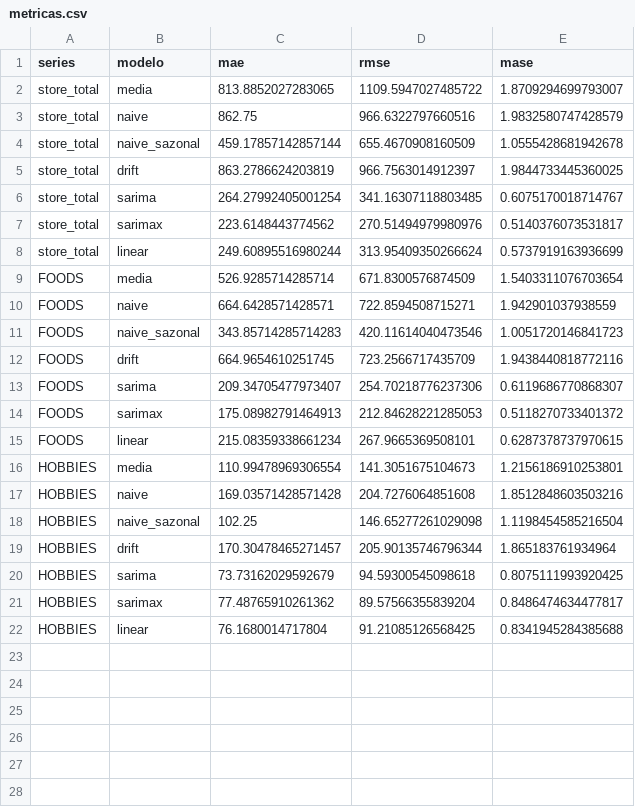
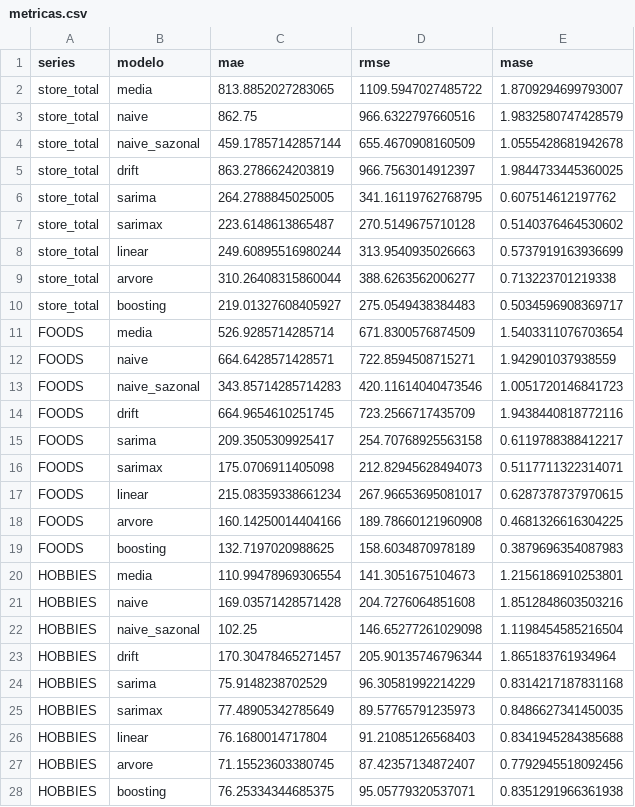
Before and after one commit to mistercapote/time-series-a2-2026, a CSV file: metricas.csv, drawn as a sheet.

Commit message:
feat: aplicacao de arvore e boosting, melhoria observada

```diff
--- a/metricas.csv
+++ b/metricas.csv
@@ -5,5 +5,7 @@ store_total,naive_sazonal,459.17857142857144,655.4670908160509,1.055542868194267
 store_total,drift,863.2786624203819,966.7563014912397,1.9844733445360025
-store_total,sarima,264.27992405001254,341.16307118803485,0.6075170018714767
-store_total,sarimax,223.6148443774562,270.51494979980976,0.5140376073531817
-store_total,linear,249.60895516980244,313.95409350266624,0.5737919163936699
+store_total,sarima,264.2788845025005,341.16119762768795,0.607514612197762
+store_total,sarimax,223.6148613865487,270.5149675710128,0.5140376464530602
+store_total,linear,249.60895516980244,313.9540935026663,0.5737919163936699
+store_total,arvore,310.26408315860044,388.6263562006277,0.713223701219338
+store_total,boosting,219.01327608405927,275.0549438384483,0.5034596908369717
 FOODS,media,526.9285714285714,671.8300576874509,1.5403311076703654
@@ -12,5 +14,7 @@ FOODS,naive_sazonal,343.85714285714283,420.11614040473546,1.0051720146841723
 FOODS,drift,664.9654610251745,723.2566717435709,1.9438440818772116
-FOODS,sarima,209.34705477973407,254.70218776237306,0.6119686770868307
-FOODS,sarimax,175.08982791464913,212.84628221285053,0.5118270733401372
-FOODS,linear,215.08359338661234,267.9665369508101,0.6287378737970615
+FOODS,sarima,209.3505309925417,254.70768925563158,0.6119788388412217
+FOODS,sarimax,175.0706911405098,212.82945628494073,0.5117711322314071
+FOODS,linear,215.08359338661234,267.96653695081017,0.6287378737970615
+FOODS,arvore,160.14250014404166,189.78660121960908,0.4681326616304225
+FOODS,boosting,132.7197020988625,158.6034870978189,0.3879696354087983
 HOBBIES,media,110.99478969306554,141.3051675104673,1.2156186910253801
@@ -19,4 +23,6 @@ HOBBIES,naive_sazonal,102.25,146.65277261029098,1.1198454585216504
 HOBBIES,drift,170.30478465271457,205.90135746796344,1.865183761934964
-HOBBIES,sarima,73.73162029592679,94.59300545098618,0.8075111993920425
-HOBBIES,sarimax,77.48765910261362,89.57566355839204,0.8486474634477817
-HOBBIES,linear,76.1680014717804,91.21085126568425,0.8341945284385688
+HOBBIES,sarima,75.9148238702529,96.30581992214229,0.8314217187831168
+HOBBIES,sarimax,77.48905342785649,89.57765791235973,0.8486627341450035
+HOBBIES,linear,76.1680014717804,91.21085126568403,0.8341945284385688
+HOBBIES,arvore,71.15523603380745,87.42357134872407,0.7792945518092456
+HOBBIES,boosting,76.25334344685375,95.05779320537071,0.8351291966361938
```
Also changed, not shown: resultados/metricas.csv, 6 other files.
